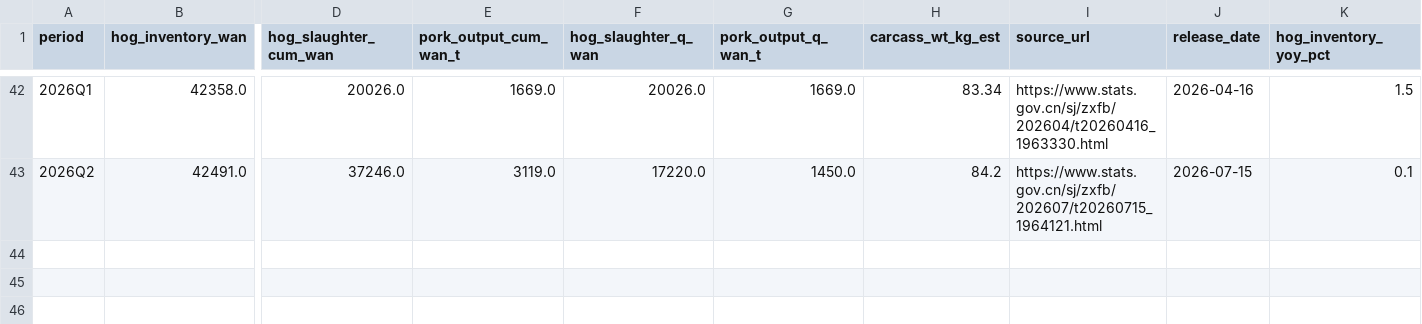
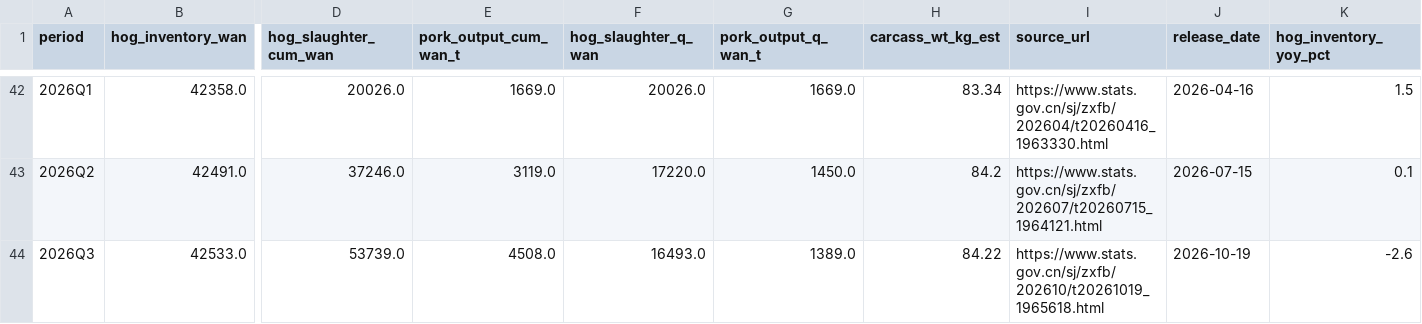
Before and after one commit to AlphaCatalyst/AlphaNotes, a CSV file: reports/hog-cycle-asf-2027/data/processed/nbs_quarterly.csv, drawn as a sheet; only a part is shown, gaps mark what is left out; rows hold the shown columns only; the diff names each change by its address in the sheet, - before the commit and + after, or states it on an @@ line.

```diff
--- a/reports/hog-cycle-asf-2027/data/processed/nbs_quarterly.csv
+++ b/reports/hog-cycle-asf-2027/data/processed/nbs_quarterly.csv
+row 44: 2026Q3 | 42533.0 | 53739.0 | 4508.0 | 16493.0 | 1389.0 | 84.22 | https://www.stats.gov.cn/sj/zxfb/202610/t20261019_1965618.html | 2026-10-19 | -2.6
```
Also changed, not shown: reports/hog-cycle-asf-2027/data/processed/moa_sows_monthly.csv, reports/hog-cycle-asf-2027/data/processed/moa_weekly_prices.csv, 38 other files.
